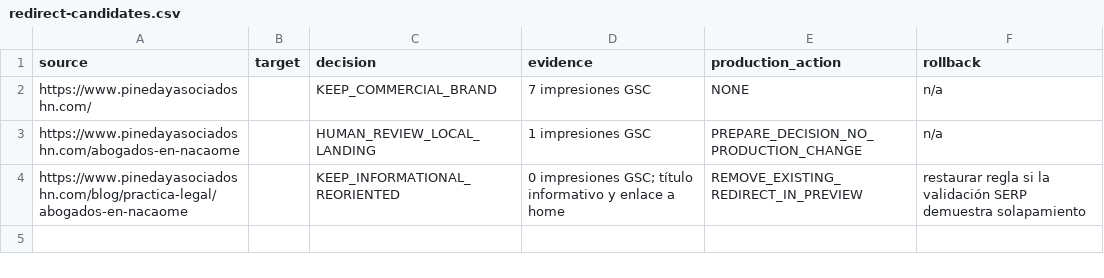
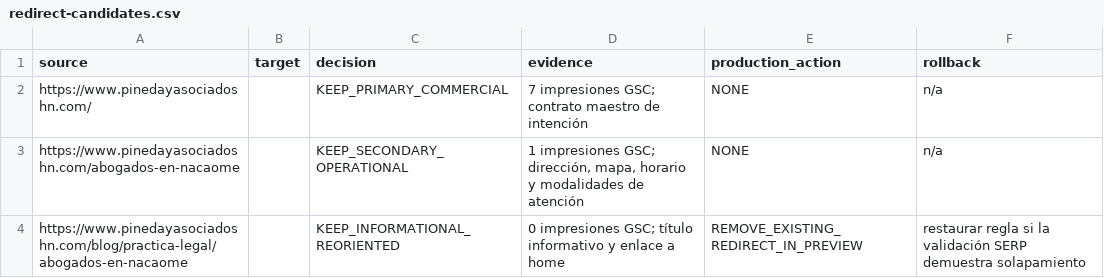
Before and after one commit to Fonsi44/Calculo-de-Penas, a CSV file: docs/seo/current/redirect-candidates.csv, drawn as a sheet.

```diff
--- a/docs/seo/current/redirect-candidates.csv
+++ b/docs/seo/current/redirect-candidates.csv
@@ -1,4 +1,4 @@
 "source","target","decision","evidence","production_action","rollback"
-"https://www.pinedayasociadoshn.com/","","KEEP_COMMERCIAL_BRAND","7 impresiones GSC","NONE","n/a"
-"https://www.pinedayasociadoshn.com/abogados-en-nacaome","","HUMAN_REVIEW_LOCAL_LANDING","1 impresiones GSC","PREPARE_DECISION_NO_PRODUCTION_CHANGE","n/a"
+"https://www.pinedayasociadoshn.com/","","KEEP_PRIMARY_COMMERCIAL","7 impresiones GSC; contrato maestro de intención","NONE","n/a"
+"https://www.pinedayasociadoshn.com/abogados-en-nacaome","","KEEP_SECONDARY_OPERATIONAL","1 impresiones GSC; dirección, mapa, horario y modalidades de atención","NONE","n/a"
 "https://www.pinedayasociadoshn.com/blog/practica-legal/abogados-en-nacaome","","KEEP_INFORMATIONAL_REORIENTED","0 impresiones GSC; título informativo y enlace a home","REMOVE_EXISTING_REDIRECT_IN_PREVIEW","restaurar regla si la validación SERP demuestra solapamiento"
```
Also changed, not shown: docs/seo/current/gsc-cannibalization-report.csv, docs/seo/current/gsc-low-ctr-report.csv, 10 other files.
